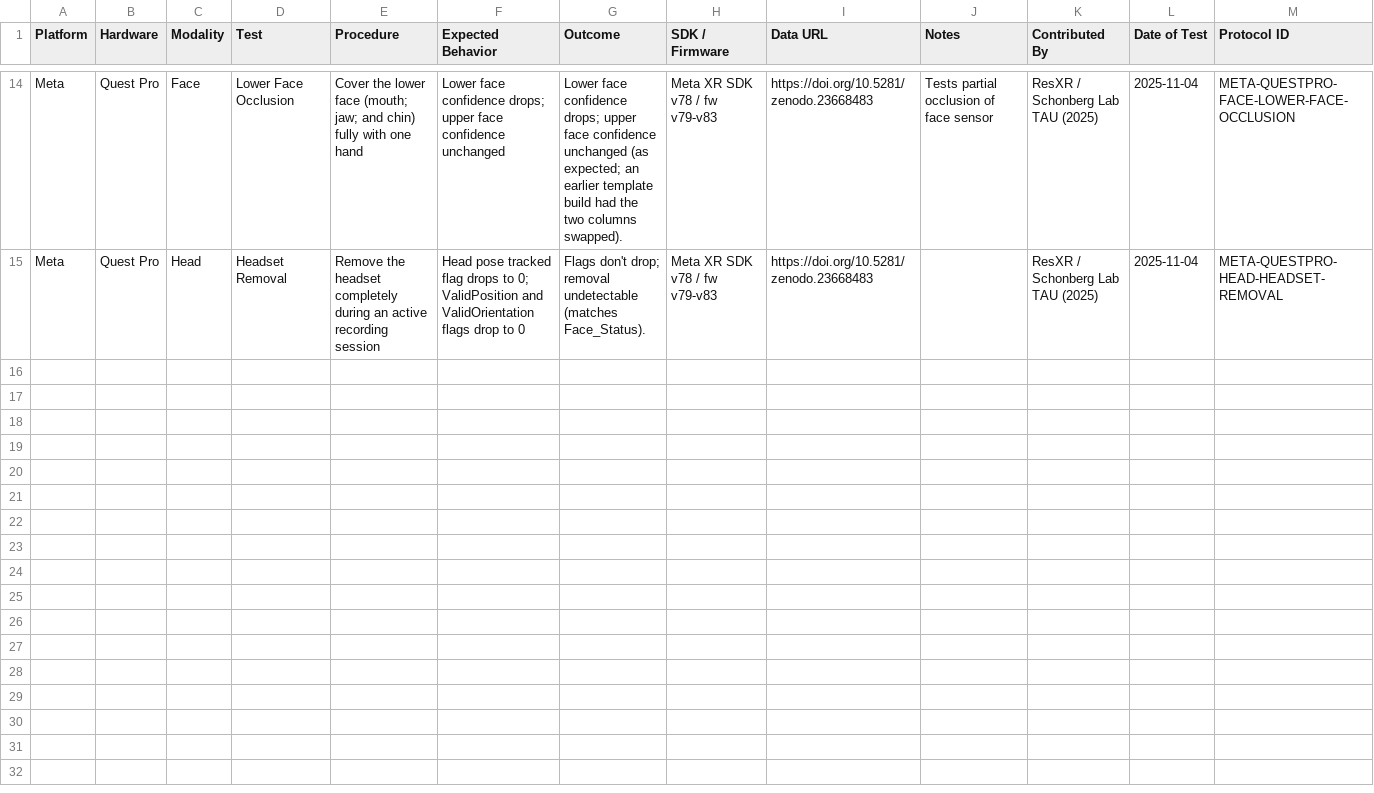
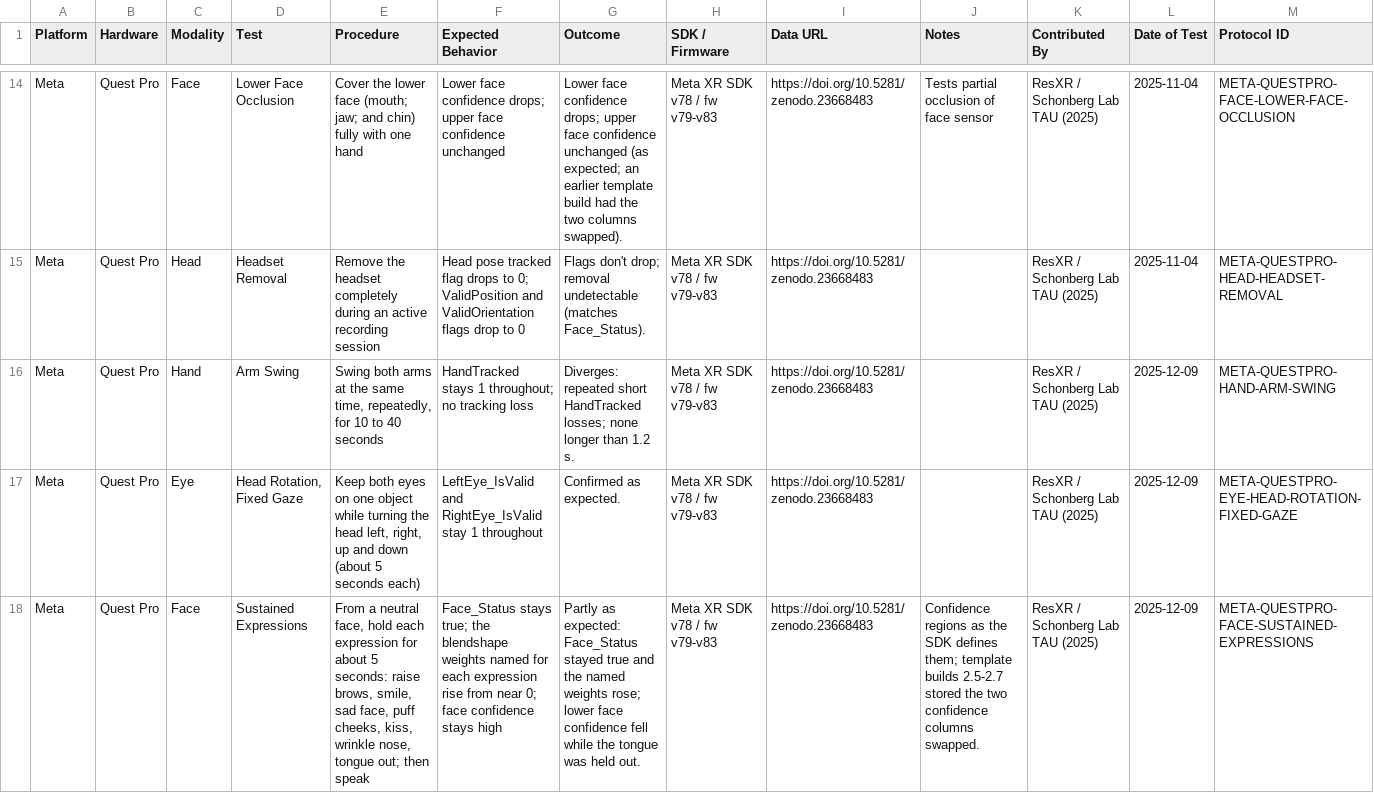
Before and after one commit to ResXR/xr-validation-protocols, a CSV file: protocols.csv, drawn as a sheet; only a part is shown, gaps mark what is left out; the diff names each change by its address in the sheet, - before the commit and + after, or states it on an @@ line.

Commit message:
Add three protocols and link the Zenodo record
Three protocols from the same Meta Quest Pro stress tests: arm swing,
head rotation with fixed gaze, sustained facial expressions, each with
its Data URL. README: Zenodo DOI badge (all versions), seed paragraph
now 17 protocols, citing paragraph links the Zenodo record.

```diff
--- a/protocols.csv
+++ b/protocols.csv
+row 16: Meta | Quest Pro | Hand | Arm Swing | Swing both arms at the same time, repeatedly, for 10 to 40 seconds | HandTracked stays 1 throughout; no tracking loss | Diverges: repeated short HandTracked losses; none longer than 1.2 s. | Meta XR SDK v78 / fw v79-v83 | https://doi.org/10.5281/zenodo.23668483 |  | ResXR / Schonberg Lab TAU (2025) | 2025-12-09 | META-QUESTPRO-HAND-ARM-SWING
+row 17: Meta | Quest Pro | Eye | Head Rotation, Fixed Gaze | Keep both eyes on one object while turning the head left, right, up and down (about 5 seconds each) | LeftEye_IsValid and RightEye_IsValid stay 1 throughout | Confirmed as expected. | Meta XR SDK v78 / fw v79-v83 | https://doi.org/10.5281/zenodo.23668483 |  | ResXR / Schonberg Lab TAU (2025) | 2025-12-09 | META-QUESTPRO-EYE-HEAD-ROTATION-FIXED-GAZE
+row 18: Meta | Quest Pro | Face | Sustained Expressions | From a neutral face, hold each expression for about 5 seconds: raise brows, smile, sad face, puff cheeks, kiss, wrinkle nose, tongue out; then speak | Face_Status stays true; the blendshape weights named for each expression rise from near 0; face confidence stays high | Partly as expected: Face_Status stayed true and the named weights rose; lower face confidence fell while the tongue was held out. | Meta XR SDK v78 / fw v79-v83 | https://doi.org/10.5281/zenodo.23668483 | Confidence regions as the SDK defines them; template builds 2.5-2.7 stored the two confidence columns swapped. | ResXR / Schonberg Lab TAU (2025) | 2025-12-09 | META-QUESTPRO-FACE-SUSTAINED-EXPRESSIONS
```
Also changed, not shown: 1 other file.
